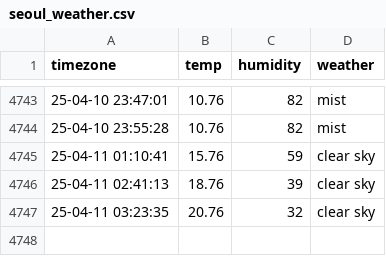
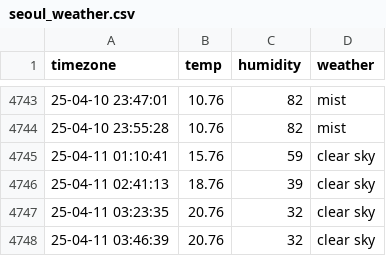
Before and after one commit to cong2738/seoul_weather, a CSV file: seoul_weather.csv, drawn as a sheet; only a part is shown, gaps mark what is left out.

```diff
--- a/seoul_weather.csv
+++ b/seoul_weather.csv
@@ -4747 +4747,2 @@ timezone,temp,humidity,weather
 25-04-11 03:23:35,20.76,32,clear sky
+25-04-11 03:46:39,20.76,32,clear sky
```
